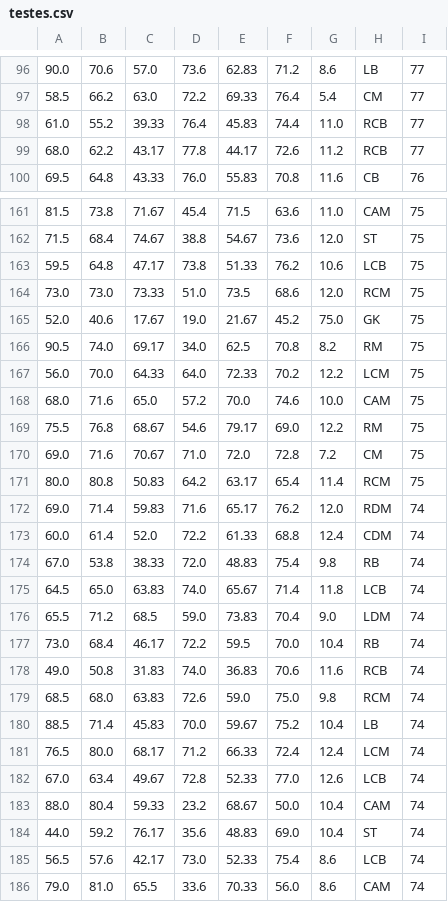
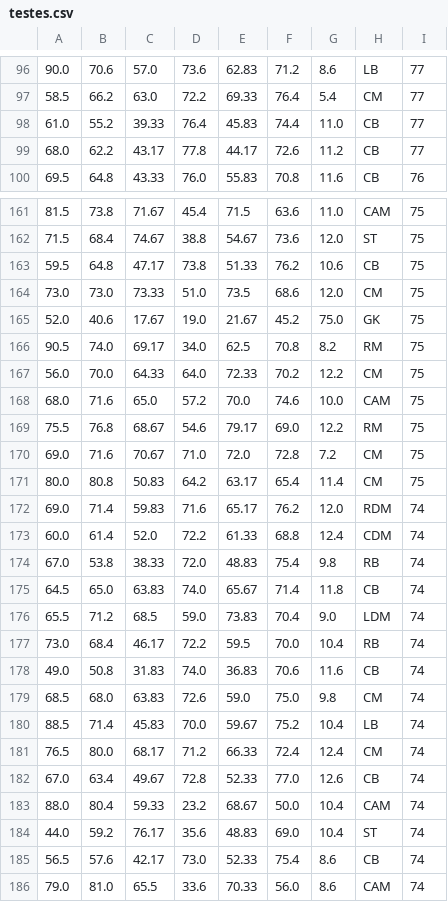
Before and after one commit to dornelles08/ProjetoIAKnn, a CSV file: testes.csv, drawn as a sheet; only a part is shown, gaps mark what is left out; the diff covers the shown part only.

```diff
--- a/testes.csv
+++ b/testes.csv
@@ -97,4 +97,4 @@
 58.5,66.2,63.0,72.2,69.33,76.4,5.4,CM,77
-61.0,55.2,39.33,76.4,45.83,74.4,11.0,RCB,77
-68.0,62.2,43.17,77.8,44.17,72.6,11.2,RCB,77
+61.0,55.2,39.33,76.4,45.83,74.4,11.0,CB,77
+68.0,62.2,43.17,77.8,44.17,72.6,11.2,CB,77
 69.5,64.8,43.33,76.0,55.83,70.8,11.6,CB,76
@@ -162,7 +162,7 @@
 71.5,68.4,74.67,38.8,54.67,73.6,12.0,ST,75
-59.5,64.8,47.17,73.8,51.33,76.2,10.6,LCB,75
-73.0,73.0,73.33,51.0,73.5,68.6,12.0,RCM,75
+59.5,64.8,47.17,73.8,51.33,76.2,10.6,CB,75
+73.0,73.0,73.33,51.0,73.5,68.6,12.0,CM,75
 52.0,40.6,17.67,19.0,21.67,45.2,75.0,GK,75
 90.5,74.0,69.17,34.0,62.5,70.8,8.2,RM,75
-56.0,70.0,64.33,64.0,72.33,70.2,12.2,LCM,75
+56.0,70.0,64.33,64.0,72.33,70.2,12.2,CM,75
 68.0,71.6,65.0,57.2,70.0,74.6,10.0,CAM,75
@@ -170,3 +170,3 @@
 69.0,71.6,70.67,71.0,72.0,72.8,7.2,CM,75
-80.0,80.8,50.83,64.2,63.17,65.4,11.4,RCM,75
+80.0,80.8,50.83,64.2,63.17,65.4,11.4,CM,75
 69.0,71.4,59.83,71.6,65.17,76.2,12.0,RDM,74
@@ -174,13 +174,13 @@
 67.0,53.8,38.33,72.0,48.83,75.4,9.8,RB,74
-64.5,65.0,63.83,74.0,65.67,71.4,11.8,LCB,74
+64.5,65.0,63.83,74.0,65.67,71.4,11.8,CB,74
 65.5,71.2,68.5,59.0,73.83,70.4,9.0,LDM,74
 73.0,68.4,46.17,72.2,59.5,70.0,10.4,RB,74
-49.0,50.8,31.83,74.0,36.83,70.6,11.6,RCB,74
-68.5,68.0,63.83,72.6,59.0,75.0,9.8,RCM,74
+49.0,50.8,31.83,74.0,36.83,70.6,11.6,CB,74
+68.5,68.0,63.83,72.6,59.0,75.0,9.8,CM,74
 88.5,71.4,45.83,70.0,59.67,75.2,10.4,LB,74
-76.5,80.0,68.17,71.2,66.33,72.4,12.4,LCM,74
-67.0,63.4,49.67,72.8,52.33,77.0,12.6,LCB,74
+76.5,80.0,68.17,71.2,66.33,72.4,12.4,CM,74
+67.0,63.4,49.67,72.8,52.33,77.0,12.6,CB,74
 88.0,80.4,59.33,23.2,68.67,50.0,10.4,CAM,74
 44.0,59.2,76.17,35.6,48.83,69.0,10.4,ST,74
-56.5,57.6,42.17,73.0,52.33,75.4,8.6,LCB,74
+56.5,57.6,42.17,73.0,52.33,75.4,8.6,CB,74
 79.0,81.0,65.5,33.6,70.33,56.0,8.6,CAM,74
```
Also changed, not shown: 169 edited cells elsewhere in this file, 5 other files.
